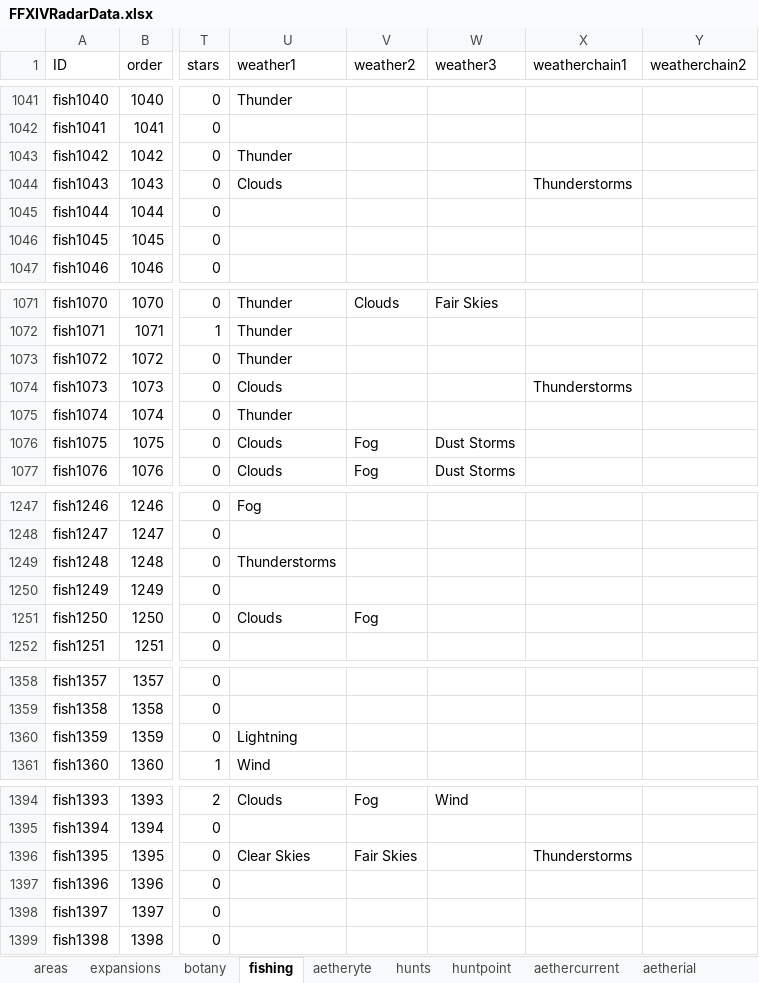
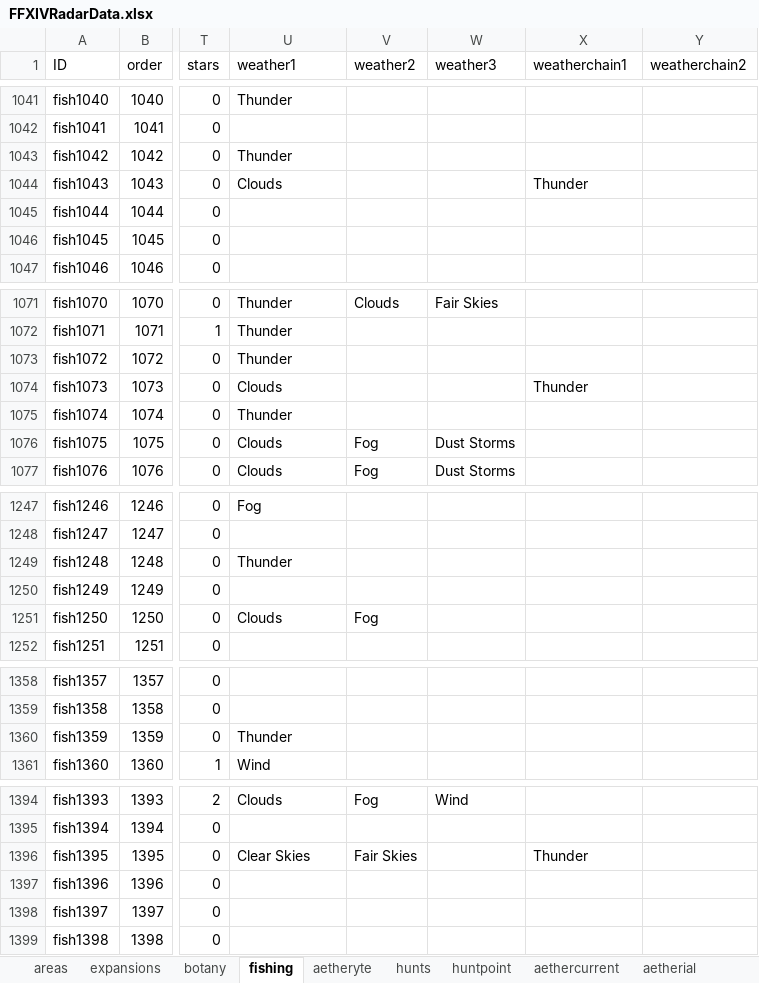
Before and after one commit to serdeljac/FFXIVRadarv2, an Excel workbook: src/assets/FFXIVRadarData.xlsx, sheet fishing, drawn as a sheet; only a part is shown, gaps mark what is left out; values as stored, in another font and other column widths than the file's, no borders; conditional formats not drawn; the diff covers the shown part only; the diff names each change by its address in the sheet, - before the commit and + after, or states it on an @@ line.

Commit message:
Fix fishing timer bugs, added mapcodes to areas

```diff
--- a/src/assets/FFXIVRadarData.xlsx (sheet fishing)
+++ b/src/assets/FFXIVRadarData.xlsx (sheet fishing)
-X1044 (weatherchain1): Thunderstorms
+X1044 (weatherchain1): Thunder
-X1074 (weatherchain1): Thunderstorms
+X1074 (weatherchain1): Thunder
-U1249 (weather1): Thunderstorms
+U1249 (weather1): Thunder
-U1360 (weather1): Lightning
+U1360 (weather1): Thunder
-X1396 (weatherchain1): Thunderstorms
+X1396 (weatherchain1): Thunder
```
Also changed, not shown: 2 edited cells elsewhere in this sheet, sheet areas, 11 other files.
